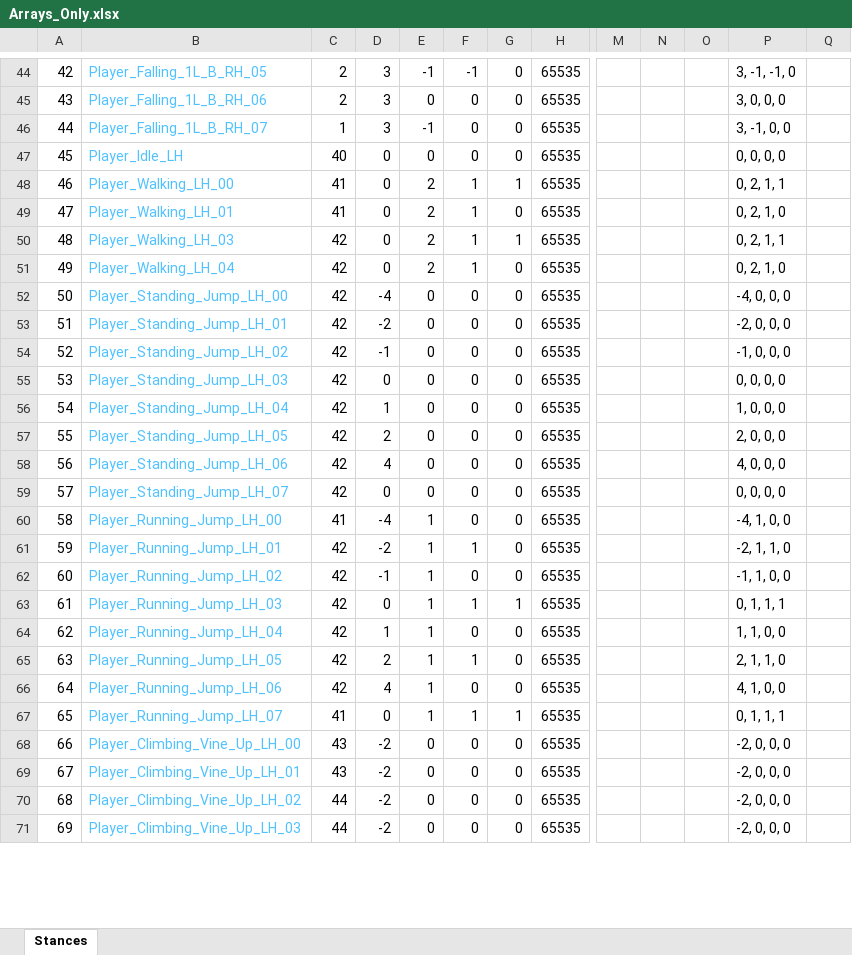
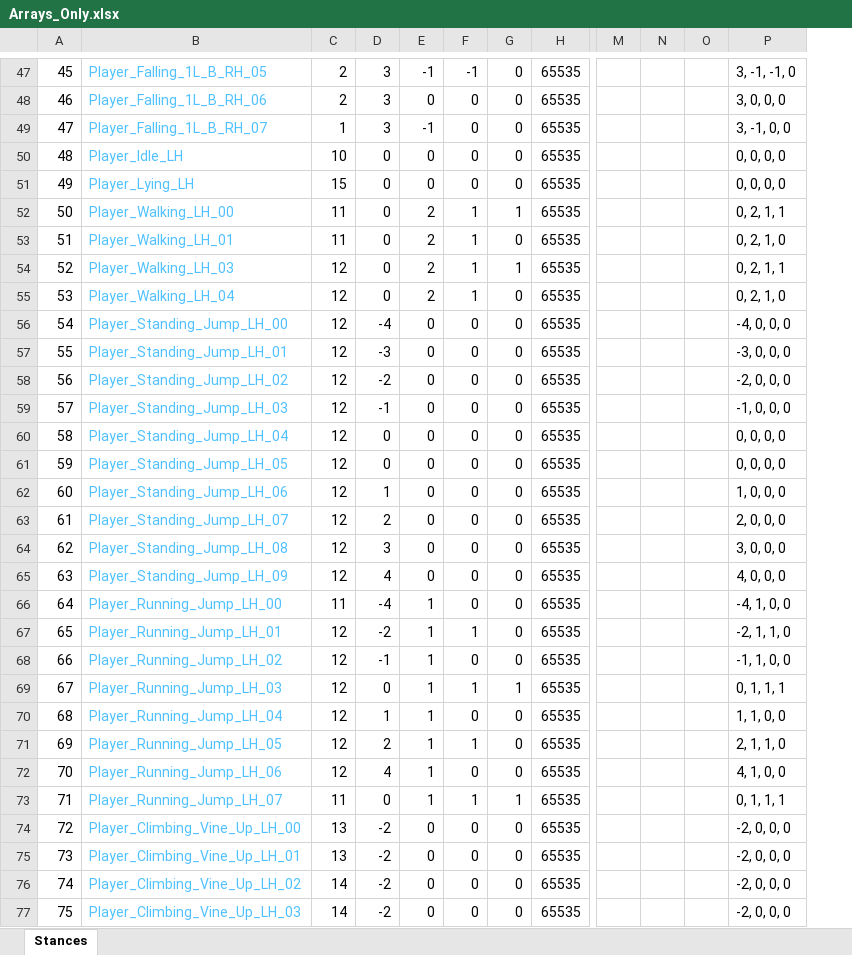
Before and after one commit to Press-Play-On-Tape/BananaDash, an Excel workbook: Bananas/Arrays_Only.xlsx, sheet Stances, drawn as a sheet; only a part is shown, gaps mark what is left out; values as stored, in another font and other column widths than the file's, no borders; removed rows and columns are numbered as before the commit, all else as after; rows hold the shown columns only; the diff covers the shown part only; the diff names each change by its address in the sheet, - before the commit and + after, or states it on an @@ line.

```diff
--- a/Bananas/Arrays_Only.xlsx (sheet Stances)
+++ b/Bananas/Arrays_Only.xlsx (sheet Stances)
-column O, empty
+column O, empty
-column Q, empty
@@ column A renumbered between rows 4 and 219 @@
-C50: 40
+C50: 10
+row 51: 49 | Player_Lying_LH | 15 | 0 | 0 | 0 | 0 | 65535 |  |  |  | 0, 0, 0, 0
-C52:C53: 41
+C52:C53: 11
-C54:C63: 42
+C54:C63: 12
-D57: -2
+D57: -3
-P57: -2, 0, 0, 0
+P57: -3, 0, 0, 0
-D58: -1
+D58: -2
-P58: -1, 0, 0, 0
+P58: -2, 0, 0, 0
-D59: 0
+D59: -1
-P59: 0, 0, 0, 0
+P59: -1, 0, 0, 0
-D60: 1
+D60: 0
-P60: 1, 0, 0, 0
+P60: 0, 0, 0, 0
-D61: 2
+D61: 0
-P61: 2, 0, 0, 0
+P61: 0, 0, 0, 0
-D62: 4
+D62: 1
-P62: 4, 0, 0, 0
+P62: 1, 0, 0, 0
-D63: 0
+D63: 2
-P63: 0, 0, 0, 0
+P63: 2, 0, 0, 0
+row 64: 62 | Player_Standing_Jump_LH_08 | 12 | 3 | 0 | 0 | 0 | 65535 |  |  |  | 3, 0, 0, 0
+row 65: 63 | Player_Standing_Jump_LH_09 | 12 | 4 | 0 | 0 | 0 | 65535 |  |  |  | 4, 0, 0, 0
-C66: 41
+C66: 11
-C67:C72: 42
+C67:C72: 12
-C73: 41
+C73: 11
-C74:C75: 43
+C74:C75: 13
-C76:C77: 44
+C76:C77: 14
```
Also changed, not shown: 91 added rows, 27 removed rows and 49 edited cells elsewhere in this sheet, formulas that keep their value, 25 other files.
